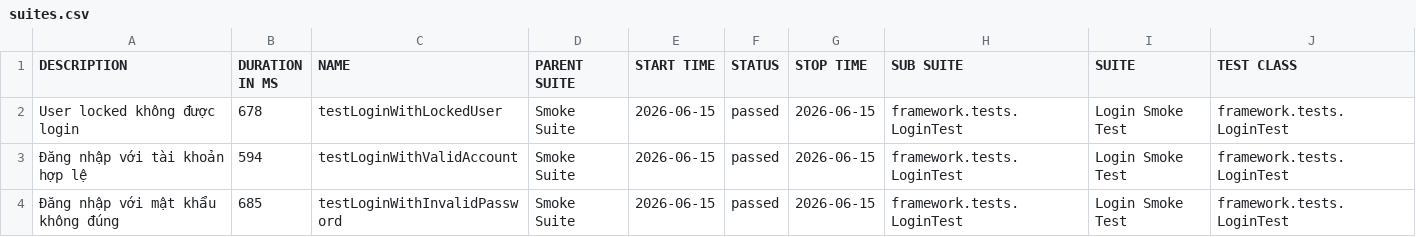
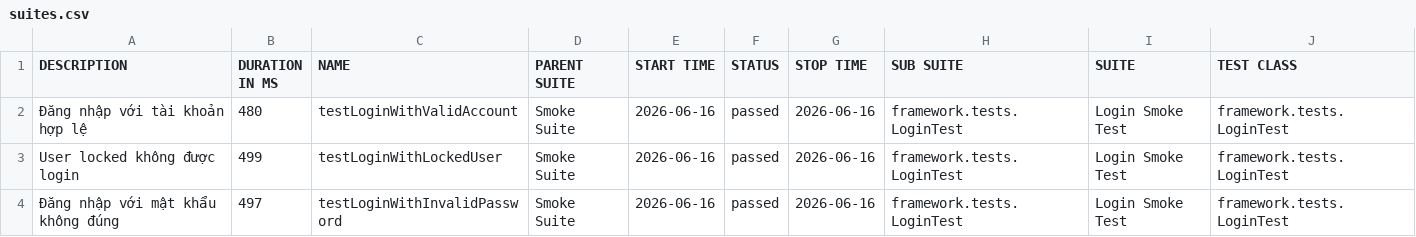
Before and after one commit to maiphun1412/KTPM_B11_NguyenThiPhuongMai_1150080146_CNPM2, a CSV file: data/suites.csv, drawn as a sheet; only a part is shown; removed rows and columns are numbered as before the commit, all else as after; rows hold the shown columns only; the diff names each change by its address in the sheet, - before the commit and + after, or states it on an @@ line.

```diff
--- a/data/suites.csv
+++ b/data/suites.csv
-row 2: User locked không được login | 678 | testLoginWithLockedUser | Smoke Suite | 2026-06-15 | passed | 2026-06-15 | framework.tests.LoginTest | Login Smoke Test | framework.tests.LoginTest
-B2 (DURATION IN MS): 594
+B2 (DURATION IN MS): 480
-E2 (START TIME): 2026-06-15
+E2 (START TIME): 2026-06-16
-G2 (STOP TIME): 2026-06-15
+G2 (STOP TIME): 2026-06-16
+row 3: User locked không được login | 499 | testLoginWithLockedUser | Smoke Suite | 2026-06-16 | passed | 2026-06-16 | framework.tests.LoginTest | Login Smoke Test | framework.tests.LoginTest
-B4 (DURATION IN MS): 685
+B4 (DURATION IN MS): 497
-E4 (START TIME): 2026-06-15
+E4 (START TIME): 2026-06-16
-G4 (STOP TIME): 2026-06-15
+G4 (STOP TIME): 2026-06-16
```
Also changed, not shown: data/behaviors.csv, 33 other files.
